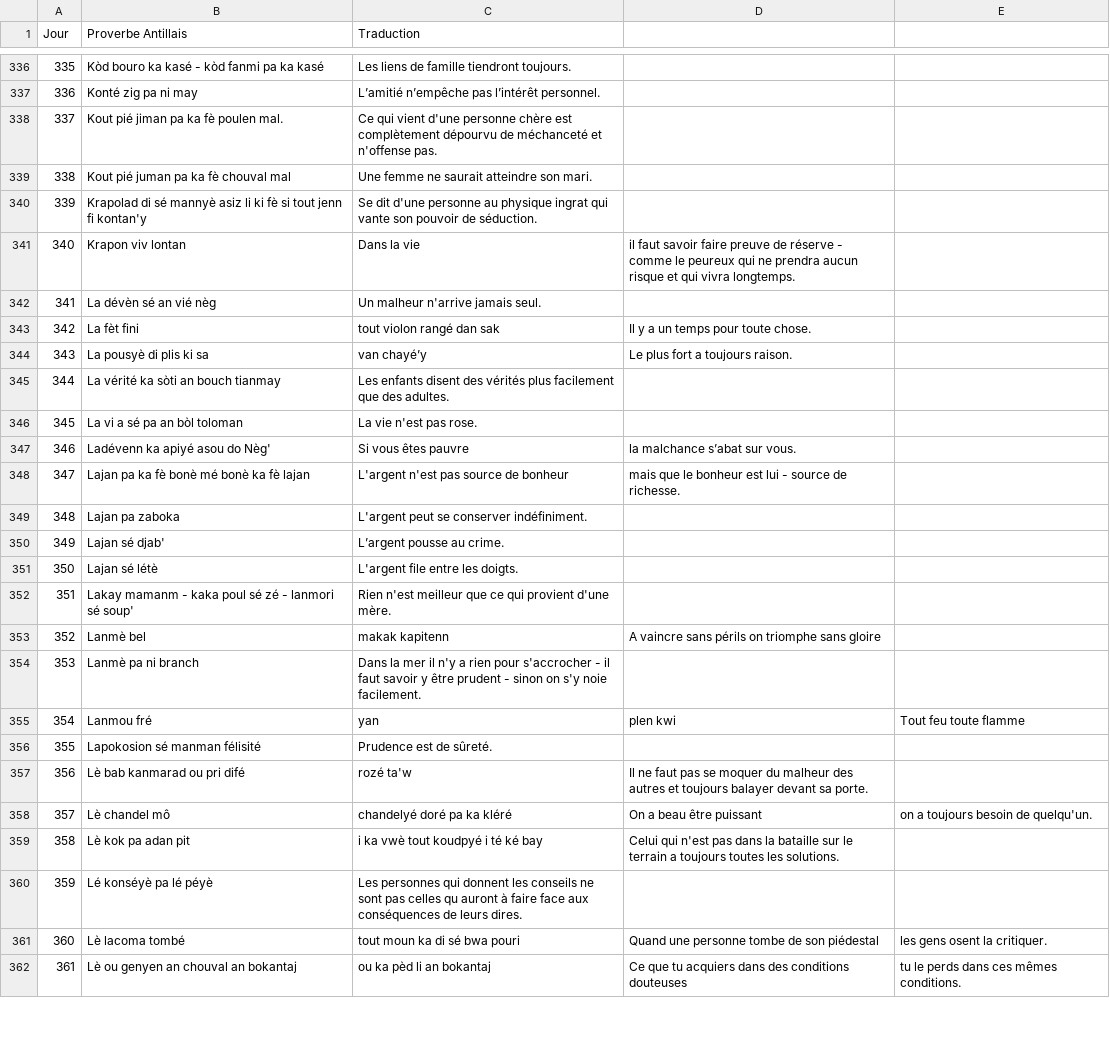
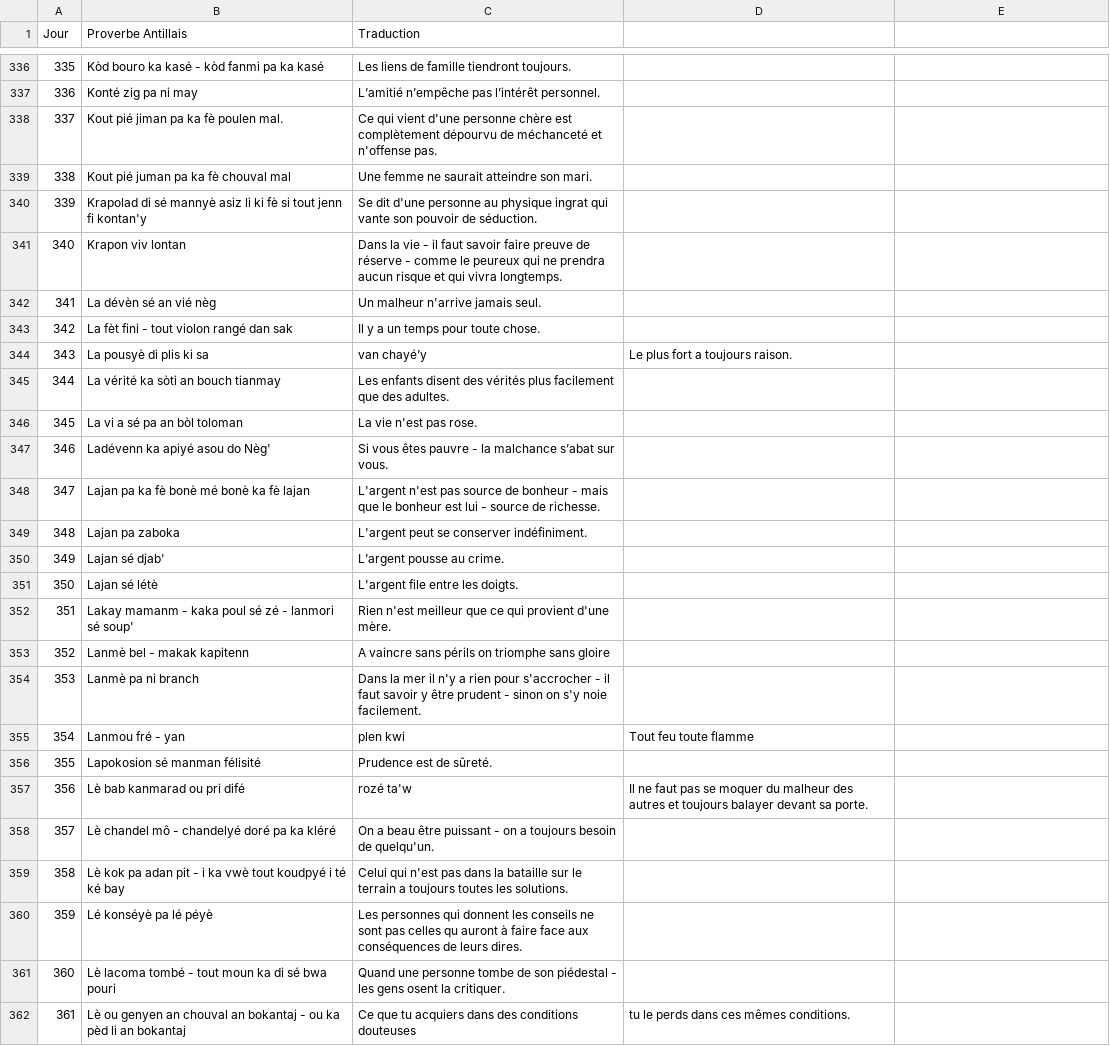
Before and after one commit to CreaSoley/maison, a CSV file: data/proverbes.csv, drawn as a sheet; only a part is shown, gaps mark what is left out; the diff covers the shown part only.

Commit message:
Update proverbes.csv

```diff
--- a/data/proverbes.csv
+++ b/data/proverbes.csv
@@ -340,5 +340,5 @@ Jour,Proverbe Antillais,Traduction
 339,Krapolad di sé mannyè asiz li ki fè si tout jenn fi kontan'y,Se dit d'une personne au physique ingrat qui vante son pouvoir de séduction.
-340,Krapon viv lontan,Dans la vie, il faut savoir faire preuve de réserve - comme le peureux qui ne prendra aucun risque et qui vivra longtemps.
+340,Krapon viv lontan,Dans la vie - il faut savoir faire preuve de réserve - comme le peureux qui ne prendra aucun risque et qui vivra longtemps.
 341,La dévèn sé an vié nèg,Un malheur n'arrive jamais seul.
-342,La fèt fini, tout violon rangé dan sak,Il y a un temps pour toute chose.
+342,La fèt fini -  tout violon rangé dan sak,Il y a un temps pour toute chose.
 343,La pousyè di plis ki sa, van chayé’y,Le plus fort a toujours raison.
@@ -346,4 +346,4 @@ Jour,Proverbe Antillais,Traduction
 345,La vi a sé pa an bòl toloman,La vie n'est pas rose.
-346,Ladévenn ka apiyé asou do Nèg',Si vous êtes pauvre, la malchance s’abat sur vous.
-347,Lajan pa ka fè bonè mé bonè ka fè lajan,L'argent n'est pas source de bonheur, mais que le bonheur est lui - source de richesse.
+346,Ladévenn ka apiyé asou do Nèg',Si vous êtes pauvre - la malchance s’abat sur vous.
+347,Lajan pa ka fè bonè mé bonè ka fè lajan,L'argent n'est pas source de bonheur - mais que le bonheur est lui - source de richesse.
 348,Lajan pa zaboka,L'argent peut se conserver indéfiniment.
@@ -352,11 +352,11 @@ Jour,Proverbe Antillais,Traduction
 351,Lakay mamanm - kaka poul sé zé - lanmori sé soup',Rien n'est meilleur que ce qui provient d'une mère.
-352,Lanmè bel, makak kapitenn,A vaincre sans périls on triomphe sans gloire
+352,Lanmè bel - makak kapitenn,A vaincre sans périls on triomphe sans gloire
 353,Lanmè pa ni branch,Dans la mer il n'y a rien pour s'accrocher - il faut savoir y être prudent - sinon on s'y noie facilement.
-354,Lanmou fré, yan, plen kwi,Tout feu toute flamme
+354,Lanmou fré - yan, plen kwi,Tout feu toute flamme
 355,Lapokosion sé manman félisité,Prudence est de sûreté.
 356,Lè bab kanmarad ou pri difé, rozé ta'w,Il ne faut pas se moquer du malheur des autres et toujours balayer devant sa porte.
-357,Lè chandel mô, chandelyé doré pa ka kléré,On a beau être puissant, on a toujours besoin de quelqu'un.
-358,Lè kok pa adan pit, i ka vwè tout koudpyé i té ké bay,Celui qui n'est pas dans la bataille sur le terrain a toujours toutes les solutions.
+357,Lè chandel mô - chandelyé doré pa ka kléré,On a beau être puissant - on a toujours besoin de quelqu'un.
+358,Lè kok pa adan pit - i ka vwè tout koudpyé i té ké bay,Celui qui n'est pas dans la bataille sur le terrain a toujours toutes les solutions.
 359,Lé konséyè pa lé péyè,Les personnes qui donnent les conseils ne sont pas celles qu auront à faire face aux conséquences de leurs dires.
-360,Lè lacoma tombé, tout moun ka di sé bwa pouri,Quand une personne tombe de son piédestal, les gens osent la critiquer.
-361,Lè ou genyen an chouval an bokantaj, ou ka pèd li an bokantaj,Ce que tu acquiers dans des conditions douteuses, tu le perds dans ces mêmes conditions.
+360,Lè lacoma tombé - tout moun ka di sé bwa pouri,Quand une personne tombe de son piédestal -  les gens osent la critiquer.
+361,Lè ou genyen an chouval an bokantaj - ou ka pèd li an bokantaj,Ce que tu acquiers dans des conditions douteuses, tu le perds dans ces mêmes conditions.
```
Also changed, not shown: 8 edited cells elsewhere in this file.
